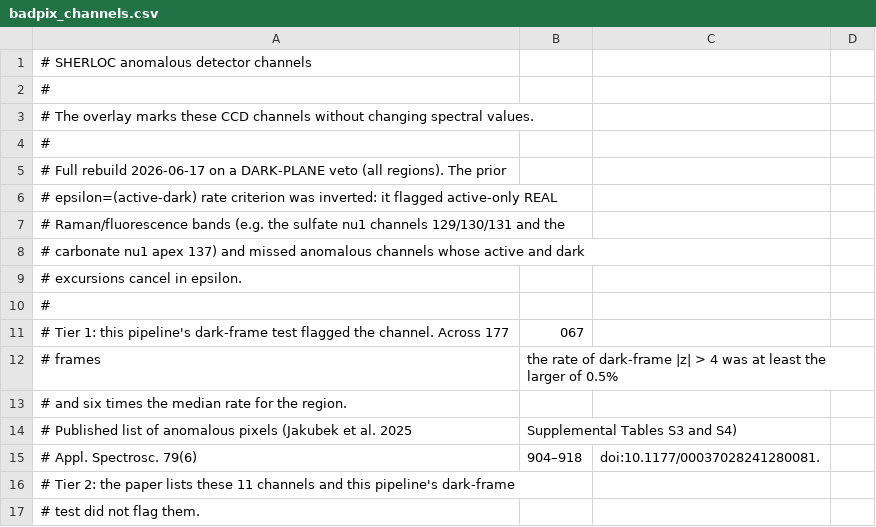
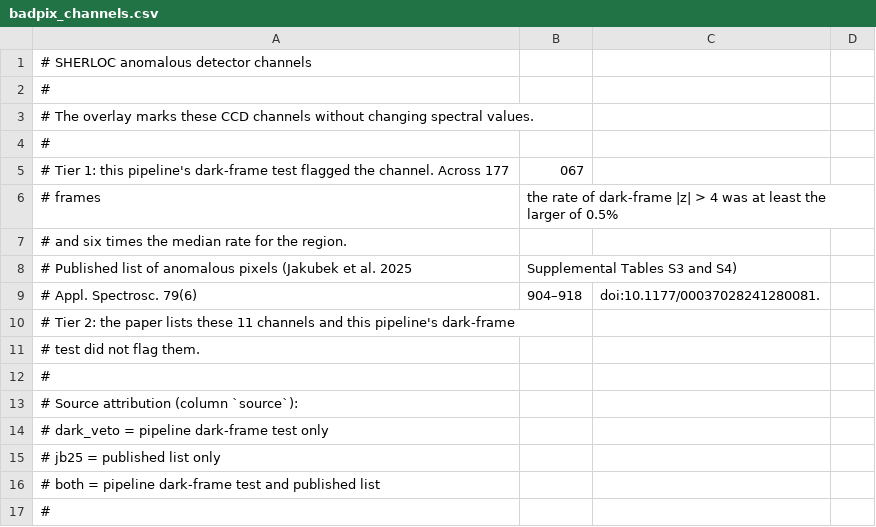
Before and after one commit to archaeon-ai/sherloc-pipeline, a CSV file: src/sherloc_pipeline/data/badpix_channels.csv, drawn as a sheet; only a part is shown; the shorter side is filled out with more unchanged rows; the diff names each change by its address in the sheet, - before the commit and + after, or states it on an @@ line.

Commit message:
docs(badpix): label the overlay "Anomalous pixels" and word the route's tiers from the table
The Raman view's overlay toggle, trace name and hover text read "Known-noisy
channels"; they now read "Anomalous pixels", and the tests that look up the
toggle and trace use the new label. The /spectra/badpix route docstring, which
the API also shows as its description, described tier 2 as "stable hot"; it
now says tier 1 is flagged by this pipeline's dark-frame test and tier 2 is
listed by Jakubek et al. 2025 and not flagged by the test, which is what every
row of the table holds. The channel table header no longer describes the
earlier selection criterion. METHODS 2.2.2 says that turning the layer on
marks the listed channels and changes no value. No channel, value or field
changes.

```diff
--- a/src/sherloc_pipeline/data/badpix_channels.csv
+++ b/src/sherloc_pipeline/data/badpix_channels.csv
-row 5: # Full rebuild 2026-06-17 on a DARK-PLANE veto (all regions). The prior
-row 6: # epsilon=(active-dark) rate criterion was inverted: it flagged active-only REAL
-row 7: # Raman/fluorescence bands (e.g. the sulfate nu1 channels 129/130/131 and the
-row 8: # carbonate nu1 apex 137) and missed anomalous channels whose active and dark
-row 9: # excursions cancel in epsilon.
-row 10: #
```
Also changed, not shown: 8 other files.
